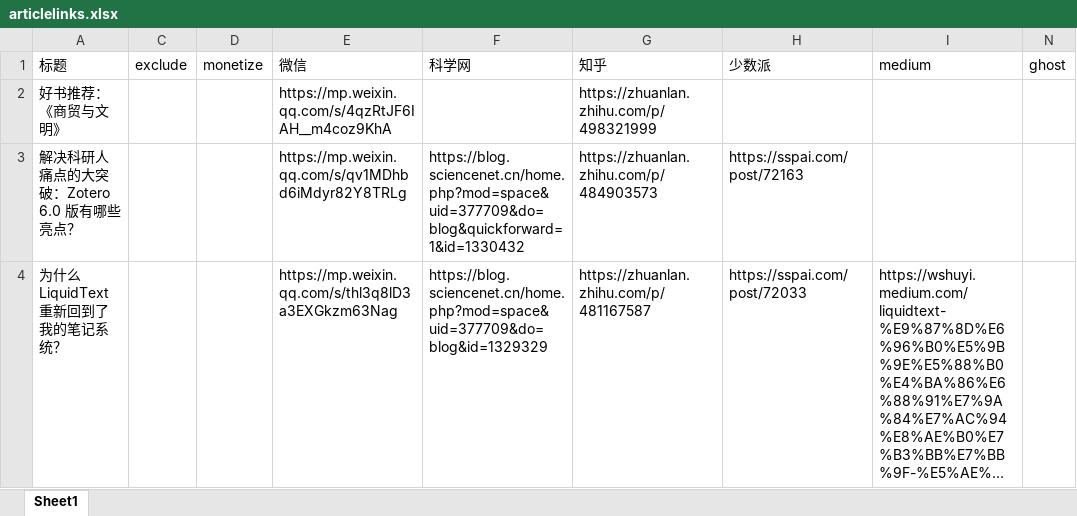
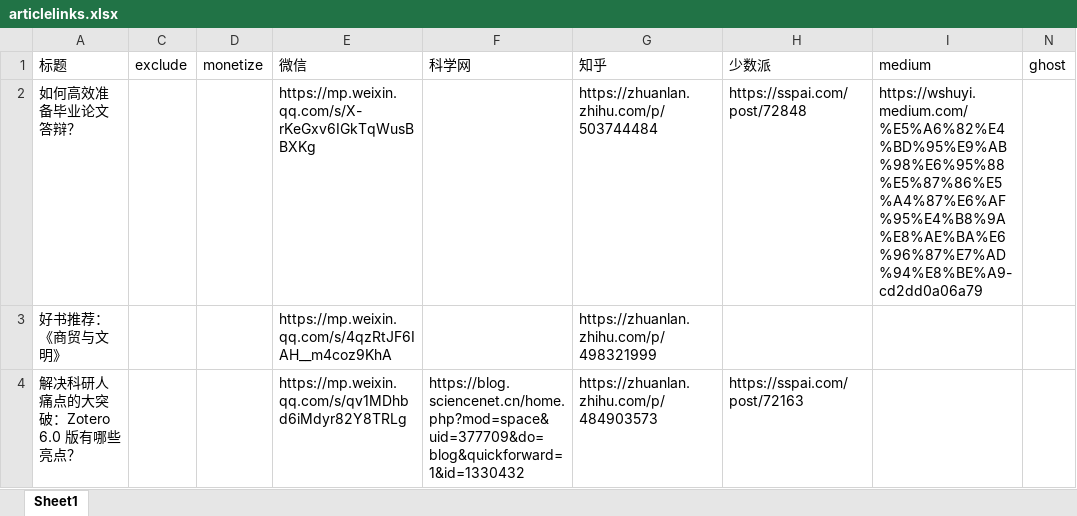
Before and after one commit to wshuyi/articlelinks-get-with-streamlit, an Excel workbook: articlelinks.xlsx, sheet Sheet1, drawn as a sheet; only a part is shown; the shorter side is filled out with more unchanged rows; long unchanged cells end in …; values as stored, in another font and other column widths than the file's, no borders; the diff names each change by its address in the sheet, - before the commit and + after, or states it on an @@ line.

Commit message:
article links updated

```diff
--- a/articlelinks.xlsx (sheet Sheet1)
+++ b/articlelinks.xlsx (sheet Sheet1)
+row 2: 如何高效准备毕业论文答辩？ |  |  | https://mp.weixin.qq.com/s/X-rKeGxv6IGkTqWusBBXKg |  | https://zhuanlan.zhihu.com/p/503744484 | https://sspai.com/post/72848 | https://wshuyi.medium.com/%E5%A6%82%E4%BD%95%E9%AB%98%E6%95%88%E5%87%86%E5%A4%87%E6%AF%95%E4%B8%9A%E8%AE%BA%E6%96%87%E7%AD%94%E8%BE%A9-cd2dd0a06a79
```
